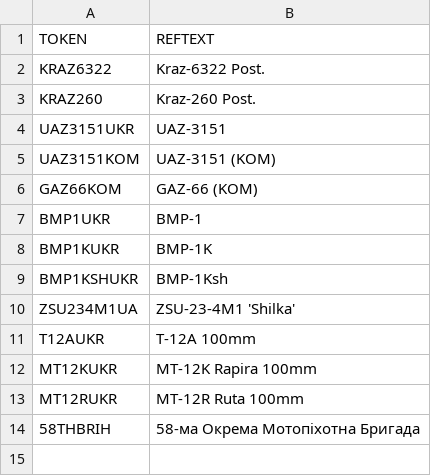
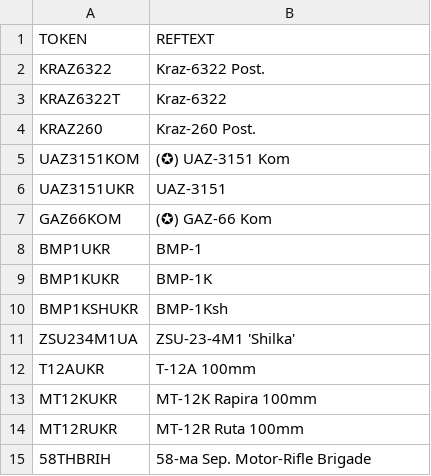
Before and after one commit to NikitaSandstrom/warno-SumyCampagne, a CSV file: GameData/Localisation/SumyCampagne/INTERFACE_INGAME.csv, drawn as a sheet.

```diff
--- a/GameData/Localisation/SumyCampagne/INTERFACE_INGAME.csv
+++ b/GameData/Localisation/SumyCampagne/INTERFACE_INGAME.csv
@@ -2,6 +2,7 @@ TOKEN;REFTEXT
 KRAZ6322;Kraz-6322 Post.
+KRAZ6322T;Kraz-6322
 KRAZ260;Kraz-260 Post.
+UAZ3151KOM;(✪) UAZ-3151 Kom
 UAZ3151UKR;UAZ-3151
-UAZ3151KOM;UAZ-3151 (KOM)
-GAZ66KOM;GAZ-66 (KOM)
+GAZ66KOM;(✪) GAZ-66 Kom
 BMP1UKR;BMP-1
@@ -13,2 +14,2 @@ MT12KUKR;MT-12K Rapira 100mm
 MT12RUKR;MT-12R Ruta 100mm
-58THBRIH;58-ма Окрема Мотопіхотна Бригада
+58THBRIH;58-ма Sep. Motor-Rifle Brigade
```
Also changed, not shown: 11 other files.
